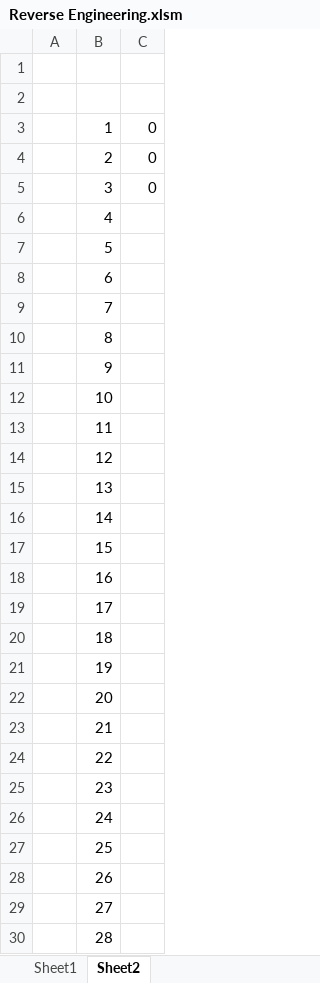
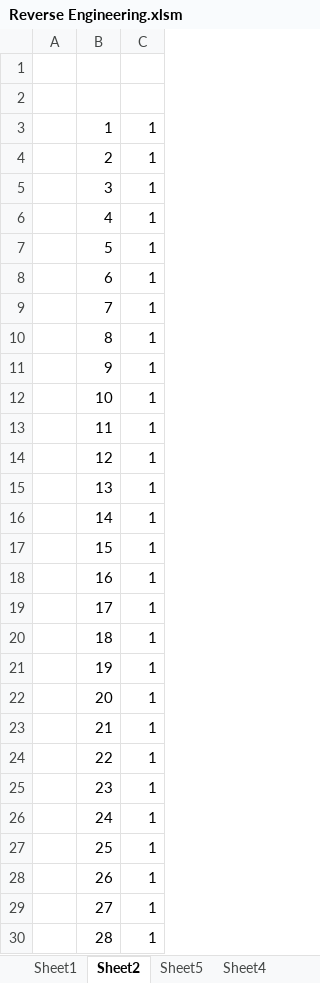
Before and after one commit to Yamaji-Toshiyuki/Reverse-Engineering, an Excel workbook: Reverse Engineering.xlsm, sheet Sheet2, drawn as a sheet; only a part is shown; values as stored, in another font and other column widths than the file's, no borders; the diff covers the shown part only; the diff names each change by its address in the sheet, - before the commit and + after, or states it on an @@ line.

```diff
--- a/Reverse Engineering.xlsm (sheet Sheet2)
+++ b/Reverse Engineering.xlsm (sheet Sheet2)
+sheet tab: Sheet5
+sheet tab: Sheet4
-C3:C5: 0
+C3:C5: 1
-C6:C30: (empty)
+C6:C30: 1
```
Also changed, not shown: 806 added rows and 72 edited cells elsewhere in this sheet, other sheet tabs, 1 other file.
